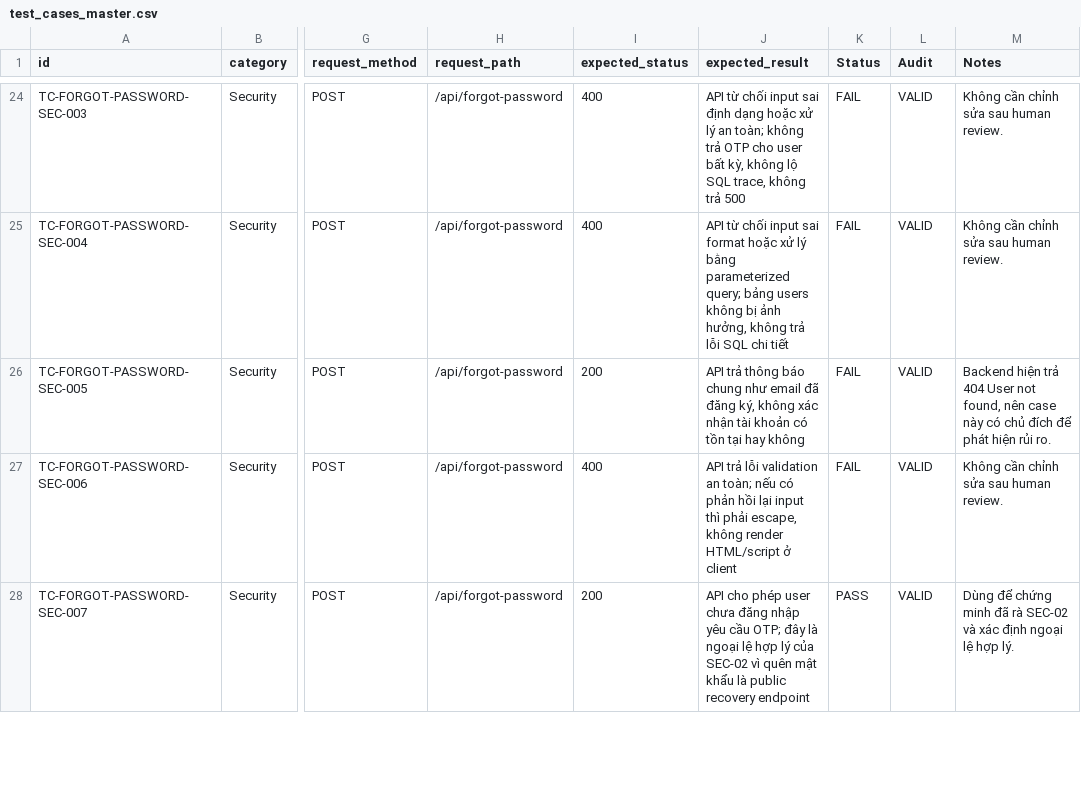
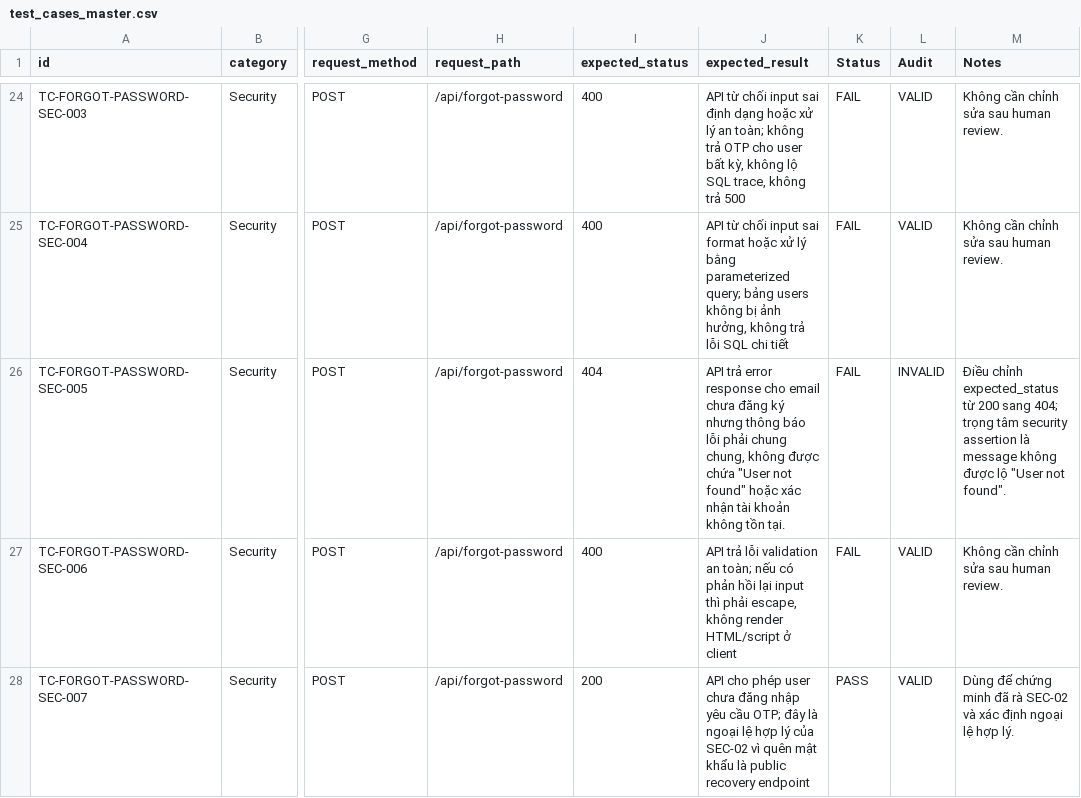
Before and after one commit to trngnneee/eshop-sut, a CSV file: API-testing/forgot-password/test_cases_master.csv, drawn as a sheet; only a part is shown, gaps mark what is left out; the diff names each change by its address in the sheet, - before the commit and + after, or states it on an @@ line.

```diff
--- a/API-testing/forgot-password/test_cases_master.csv
+++ b/API-testing/forgot-password/test_cases_master.csv
-I26 (expected_status): 200
+I26 (expected_status): 404
-J26 (expected_result): API trả thông báo chung như email đã đăng ký, không xác nhận tài khoản có tồn tại hay không
+J26 (expected_result): API trả error response cho email chưa đăng ký nhưng thông báo lỗi phải chung chung, không được chứa "User not found" hoặc xác nhận tài khoản không tồn tại.
-L26 (Audit): VALID
+L26 (Audit): INVALID
-M26 (Notes): Backend hiện trả 404 User not found, nên case này có chủ đích để phát hiện rủi ro.
+M26 (Notes): Điều chỉnh expected_status từ 200 sang 404; trọng tâm security assertion là message không được lộ "User not found".
```
Also changed, not shown: 11 other files.
